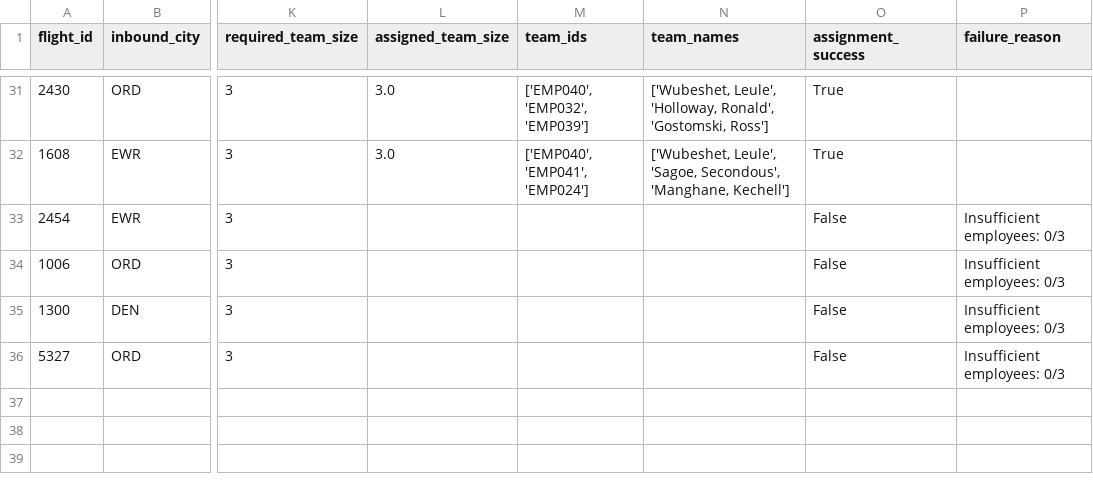
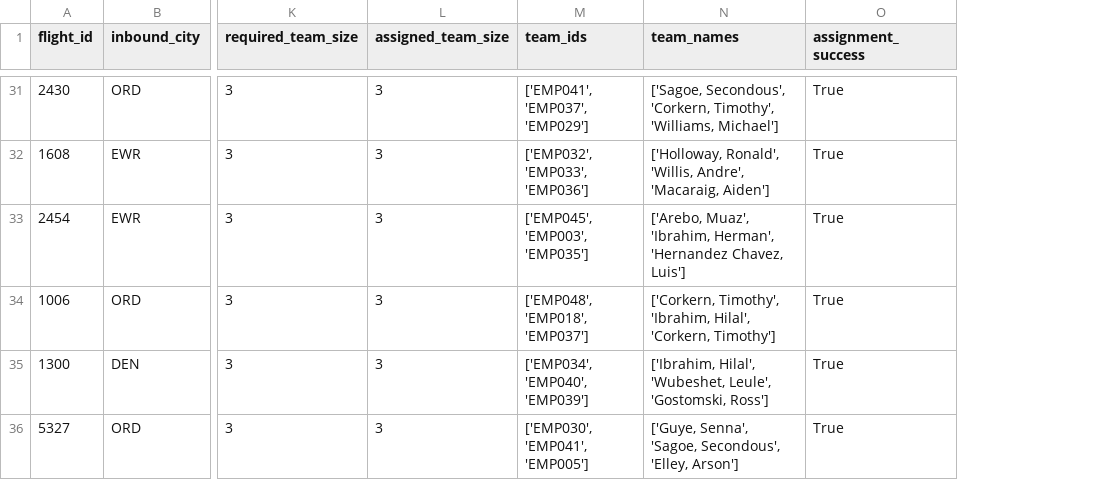
Before and after one commit to nyxicc/flight-scheduler, a CSV file: daily_schedule.csv, drawn as a sheet; only a part is shown, gaps mark what is left out; removed rows and columns are numbered as before the commit, all else as after; the diff covers the shown part only; the diff names each change by its address in the sheet, - before the commit and + after, or states it on an @@ line.

```diff
--- a/daily_schedule.csv
+++ b/daily_schedule.csv
-column P (failure_reason), rows 33-36: all Insufficient employees: 0/3
-L31:L32 (assigned_team_size): 3.0
+L31:L32 (assigned_team_size): 3
-M31 (team_ids): ['EMP040', 'EMP032', 'EMP039']
+M31 (team_ids): ['EMP041', 'EMP037', 'EMP029']
-N31 (team_names): ['Wubeshet, Leule', 'Holloway, Ronald', 'Gostomski, Ross']
+N31 (team_names): ['Sagoe, Secondous', 'Corkern, Timothy', 'Williams, Michael']
-M32 (team_ids): ['EMP040', 'EMP041', 'EMP024']
+M32 (team_ids): ['EMP032', 'EMP033', 'EMP036']
-N32 (team_names): ['Wubeshet, Leule', 'Sagoe, Secondous', 'Manghane, Kechell']
+N32 (team_names): ['Holloway, Ronald', 'Willis, Andre', 'Macaraig, Aiden']
-L33:L36 (assigned_team_size): (empty)
+L33:L36 (assigned_team_size): 3
-M33 (team_ids): (empty)
+M33 (team_ids): ['EMP045', 'EMP003', 'EMP035']
-N33 (team_names): (empty)
+N33 (team_names): ['Arebo, Muaz', 'Ibrahim, Herman', 'Hernandez Chavez, Luis']
-O33:O36 (assignment_success): False
+O33:O36 (assignment_success): True
-M34 (team_ids): (empty)
+M34 (team_ids): ['EMP048', 'EMP018', 'EMP037']
-N34 (team_names): (empty)
+N34 (team_names): ['Corkern, Timothy', 'Ibrahim, Hilal', 'Corkern, Timothy']
-M35 (team_ids): (empty)
+M35 (team_ids): ['EMP034', 'EMP040', 'EMP039']
-N35 (team_names): (empty)
+N35 (team_names): ['Ibrahim, Hilal', 'Wubeshet, Leule', 'Gostomski, Ross']
-M36 (team_ids): (empty)
+M36 (team_ids): ['EMP030', 'EMP041', 'EMP005']
-N36 (team_names): (empty)
+N36 (team_names): ['Guye, Senna', 'Sagoe, Secondous', 'Elley, Arson']
```
Also changed, not shown: 3 added rows, 3 removed rows and 75 edited cells elsewhere in this file, 1 other file.
